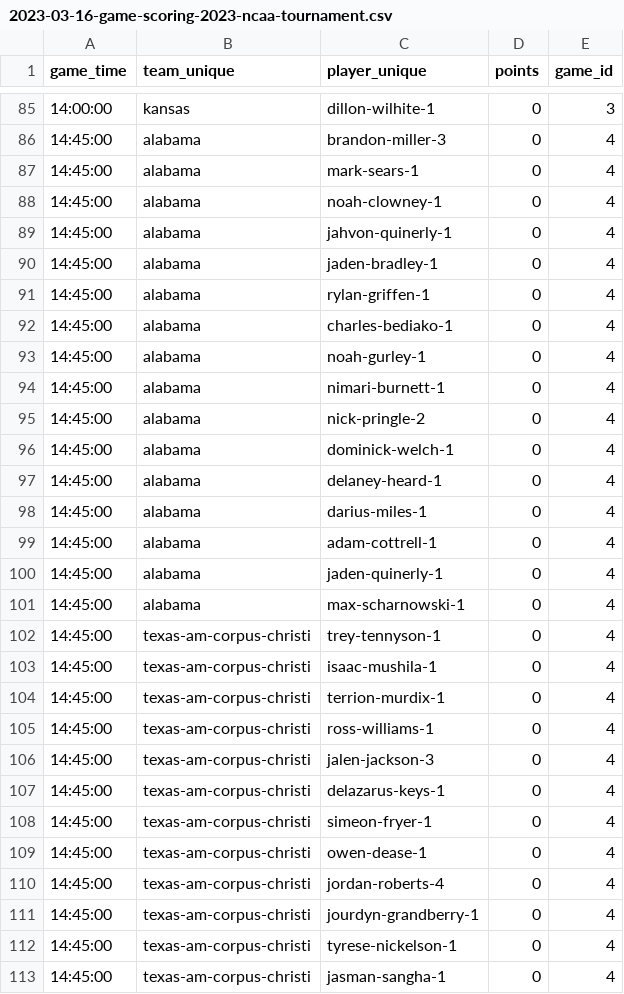
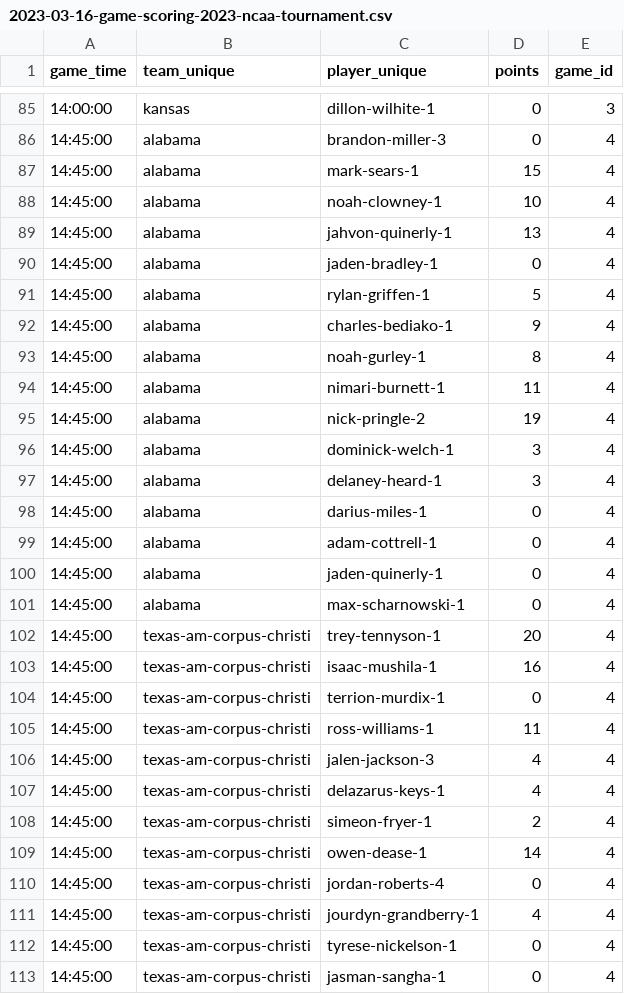
Before and after one commit to mitchell-brooks/fantasy-bracket, a CSV file: data/2023-03-16-game-scoring-2023-ncaa-tournament.csv, drawn as a sheet; only a part is shown, gaps mark what is left out; the diff covers the shown part only.

```diff
--- a/data/2023-03-16-game-scoring-2023-ncaa-tournament.csv
+++ b/data/2023-03-16-game-scoring-2023-ncaa-tournament.csv
@@ -86,13 +86,13 @@ game_time,team_unique,player_unique,points,game_id
 14:45:00,alabama,brandon-miller-3,0,4
-14:45:00,alabama,mark-sears-1,0,4
-14:45:00,alabama,noah-clowney-1,0,4
-14:45:00,alabama,jahvon-quinerly-1,0,4
+14:45:00,alabama,mark-sears-1,15,4
+14:45:00,alabama,noah-clowney-1,10,4
+14:45:00,alabama,jahvon-quinerly-1,13,4
 14:45:00,alabama,jaden-bradley-1,0,4
-14:45:00,alabama,rylan-griffen-1,0,4
-14:45:00,alabama,charles-bediako-1,0,4
-14:45:00,alabama,noah-gurley-1,0,4
-14:45:00,alabama,nimari-burnett-1,0,4
-14:45:00,alabama,nick-pringle-2,0,4
-14:45:00,alabama,dominick-welch-1,0,4
-14:45:00,alabama,delaney-heard-1,0,4
+14:45:00,alabama,rylan-griffen-1,5,4
+14:45:00,alabama,charles-bediako-1,9,4
+14:45:00,alabama,noah-gurley-1,8,4
+14:45:00,alabama,nimari-burnett-1,11,4
+14:45:00,alabama,nick-pringle-2,19,4
+14:45:00,alabama,dominick-welch-1,3,4
+14:45:00,alabama,delaney-heard-1,3,4
 14:45:00,alabama,darius-miles-1,0,4
@@ -101,12 +101,12 @@ game_time,team_unique,player_unique,points,game_id
 14:45:00,alabama,max-scharnowski-1,0,4
-14:45:00,texas-am-corpus-christi,trey-tennyson-1,0,4
-14:45:00,texas-am-corpus-christi,isaac-mushila-1,0,4
+14:45:00,texas-am-corpus-christi,trey-tennyson-1,20,4
+14:45:00,texas-am-corpus-christi,isaac-mushila-1,16,4
 14:45:00,texas-am-corpus-christi,terrion-murdix-1,0,4
-14:45:00,texas-am-corpus-christi,ross-williams-1,0,4
-14:45:00,texas-am-corpus-christi,jalen-jackson-3,0,4
-14:45:00,texas-am-corpus-christi,delazarus-keys-1,0,4
-14:45:00,texas-am-corpus-christi,simeon-fryer-1,0,4
-14:45:00,texas-am-corpus-christi,owen-dease-1,0,4
+14:45:00,texas-am-corpus-christi,ross-williams-1,11,4
+14:45:00,texas-am-corpus-christi,jalen-jackson-3,4,4
+14:45:00,texas-am-corpus-christi,delazarus-keys-1,4,4
+14:45:00,texas-am-corpus-christi,simeon-fryer-1,2,4
+14:45:00,texas-am-corpus-christi,owen-dease-1,14,4
 14:45:00,texas-am-corpus-christi,jordan-roberts-4,0,4
-14:45:00,texas-am-corpus-christi,jourdyn-grandberry-1,0,4
+14:45:00,texas-am-corpus-christi,jourdyn-grandberry-1,4,4
 14:45:00,texas-am-corpus-christi,tyrese-nickelson-1,0,4
```
Also changed, not shown: 48 edited cells elsewhere in this file, 6 other files.
